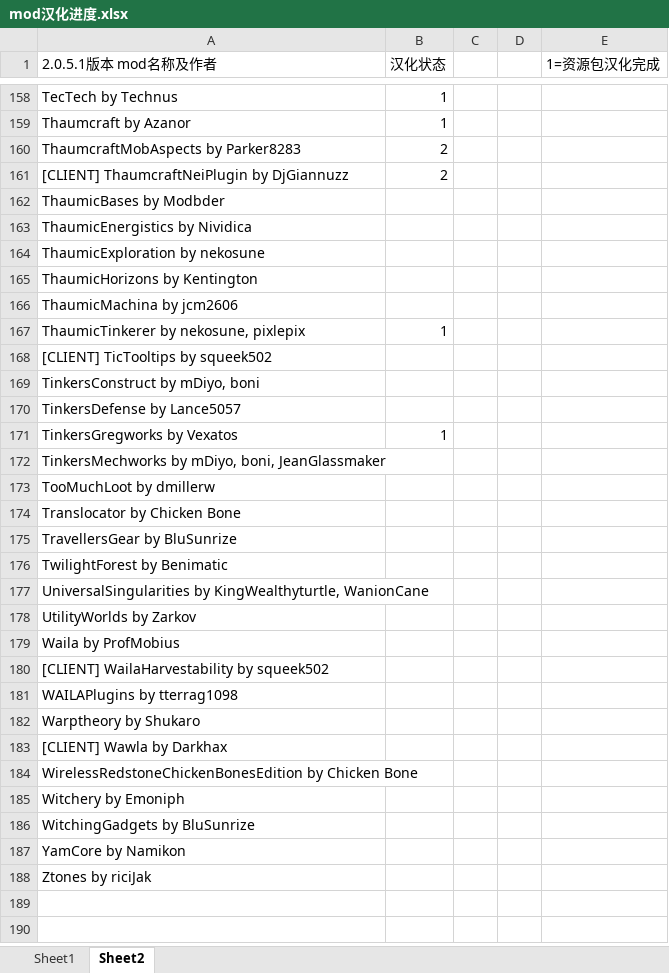
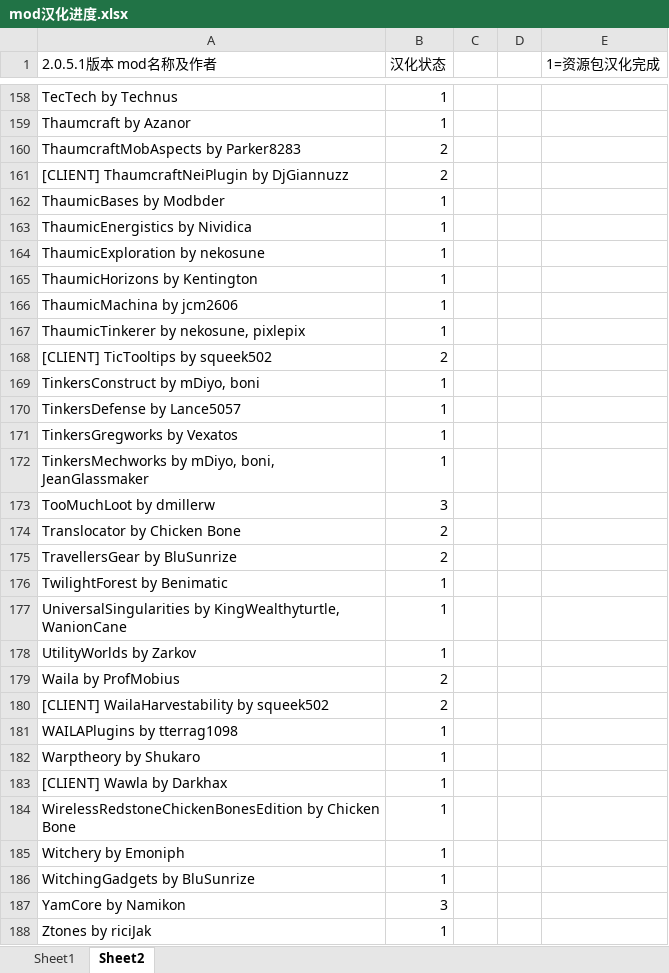
Before and after one commit to Kiwi233/Translation-of-GTNH, an Excel workbook: mod汉化进度.xlsx, sheet Sheet2, drawn as a sheet; only a part is shown, gaps mark what is left out; values as stored, in another font and other column widths than the file's, no borders; the diff names each change by its address in the sheet, - before the commit and + after, or states it on an @@ line.

```diff
--- a/mod汉化进度.xlsx (sheet Sheet2)
+++ b/mod汉化进度.xlsx (sheet Sheet2)
-B162:B166 (汉化状态): (empty)
+B162:B166 (汉化状态): 1
-B168 (汉化状态): (empty)
+B168 (汉化状态): 2
-B169:B170 (汉化状态): (empty)
+B169:B170 (汉化状态): 1
-B172 (汉化状态): (empty)
+B172 (汉化状态): 1
-B173 (汉化状态): (empty)
+B173 (汉化状态): 3
-B174:B175 (汉化状态): (empty)
+B174:B175 (汉化状态): 2
-B176:B178 (汉化状态): (empty)
+B176:B178 (汉化状态): 1
-B179:B180 (汉化状态): (empty)
+B179:B180 (汉化状态): 2
-B181:B186 (汉化状态): (empty)
+B181:B186 (汉化状态): 1
-B187 (汉化状态): (empty)
+B187 (汉化状态): 3
-B188 (汉化状态): (empty)
+B188 (汉化状态): 1
```
Also changed, not shown: sheet Sheet1, 51 other files.
